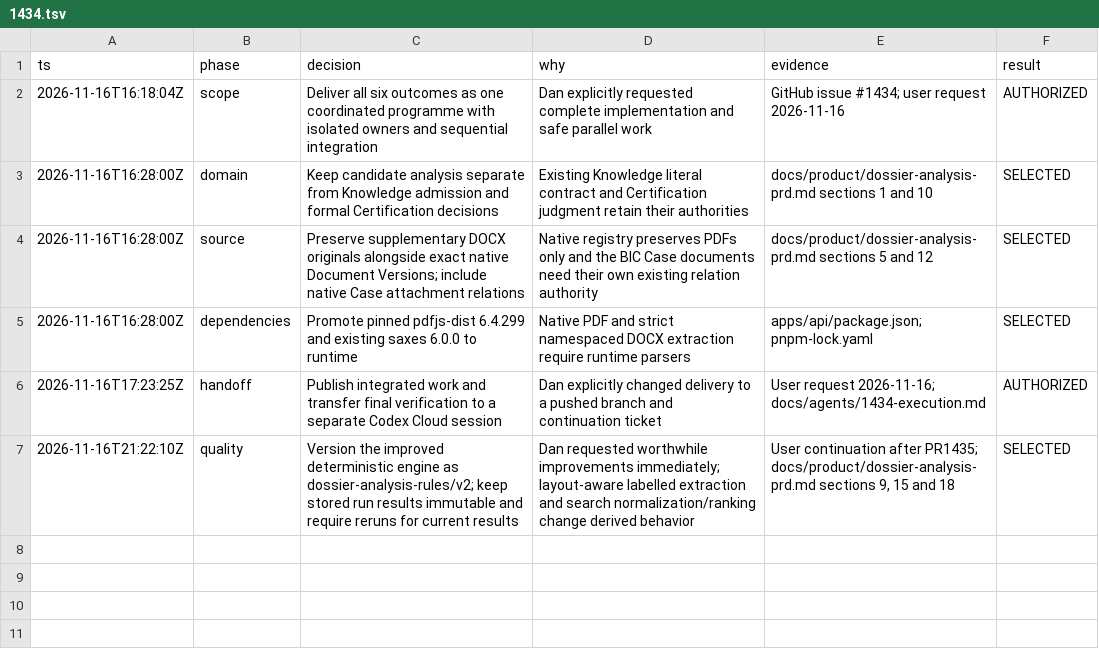
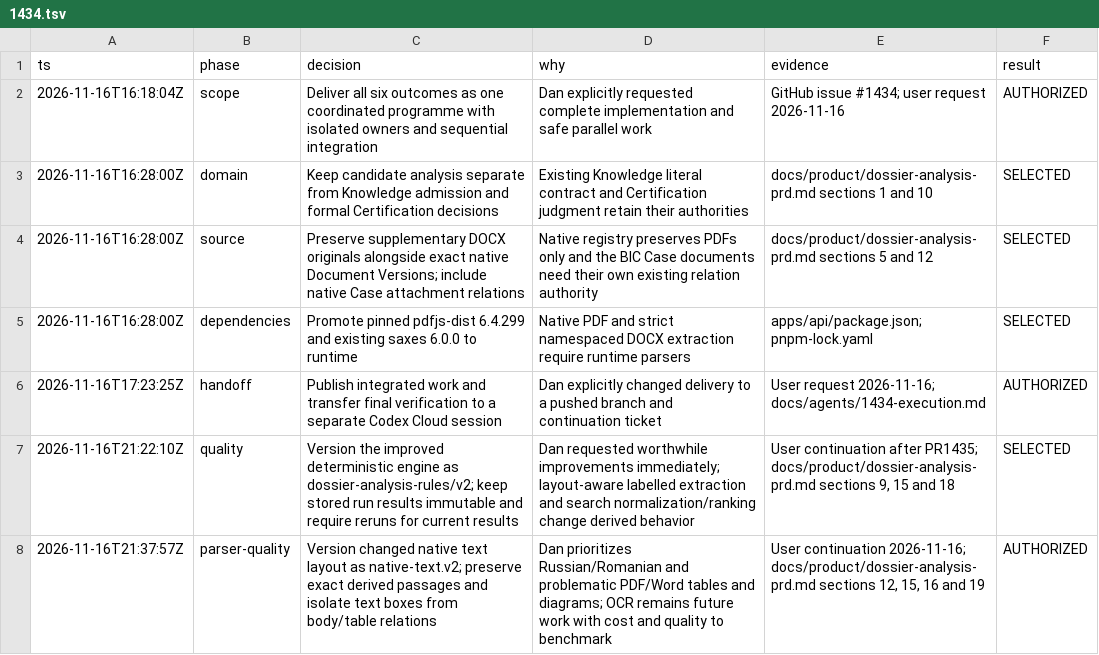
Before and after one commit to Prisma-Prim/PRISMA-PRIM-Suite, a TSV file: .audit/1434.tsv, drawn as a sheet.

Commit message:
docs(dossier-analysis): prioritize Russian Romanian and native document layouts

```diff
--- a/.audit/1434.tsv
+++ b/.audit/1434.tsv
@@ -7 +7,2 @@ ts	phase	decision	why	evidence	result
 2026-11-16T21:22:10Z	quality	Version the improved deterministic engine as dossier-analysis-rules/v2; keep stored run results immutable and require reruns for current results	Dan requested worthwhile improvements immediately; layout-aware labelled extraction and search normalization/ranking change derived behavior	User continuation after PR1435; docs/product/dossier-analysis-prd.md sections 9, 15 and 18	SELECTED
+2026-11-16T21:37:57Z	parser-quality	Version changed native text layout as native-text.v2; preserve exact derived passages and isolate text boxes from body/table relations	Dan prioritizes Russian/Romanian and problematic PDF/Word tables and diagrams; OCR remains future work with cost and quality to benchmark	User continuation 2026-11-16; docs/product/dossier-analysis-prd.md sections 12, 15, 16 and 19	AUTHORIZED
```
Also changed, not shown: 1 other file.
